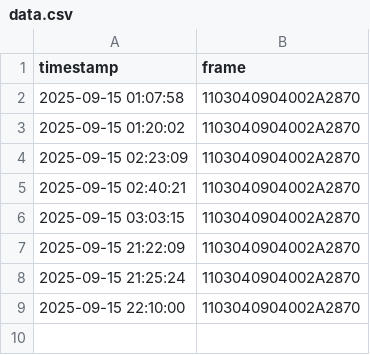
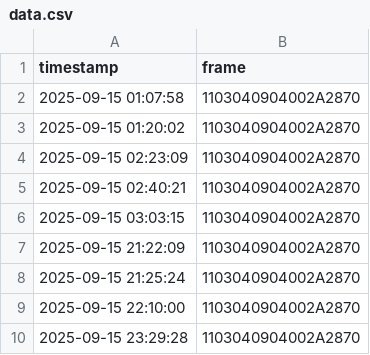
Before and after one commit to priyankan-v/EcoWatt-Device, a CSV file: Milestone-2/cloud_api/data.csv, drawn as a sheet; the diff names each change by its address in the sheet, - before the commit and + after, or states it on an @@ line.

```diff
--- a/Milestone-2/cloud_api/data.csv
+++ b/Milestone-2/cloud_api/data.csv
+row 10: 2025-09-15 23:29:28 | 1103040904002A2870
```
Also changed, not shown: 1 other file.
